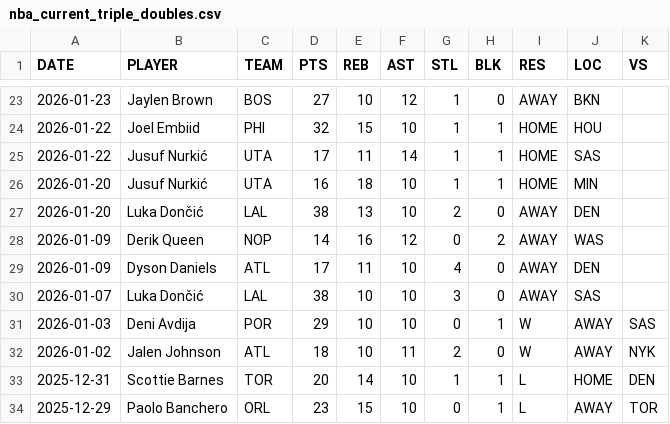
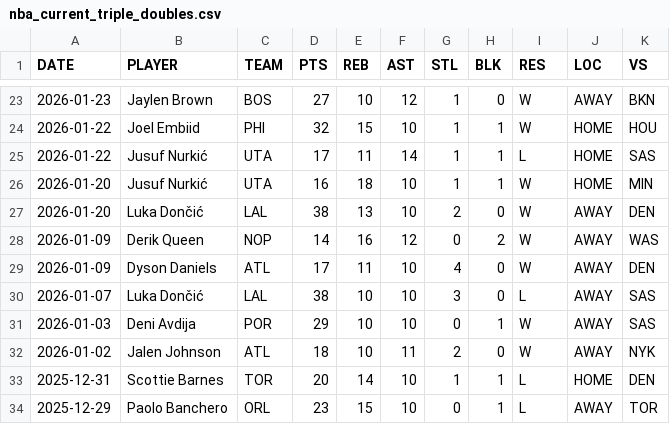
Before and after one commit to ibraeksi/Sports, a CSV file: nba_triple_double/data/processed/nba_current_triple_doubles.csv, drawn as a sheet; only a part is shown, gaps mark what is left out; the diff covers the shown part only.

```diff
--- a/nba_triple_double/data/processed/nba_current_triple_doubles.csv
+++ b/nba_triple_double/data/processed/nba_current_triple_doubles.csv
@@ -23,9 +23,9 @@ DATE,PLAYER,TEAM,PTS,REB,AST,STL,BLK,RES,LOC,VS
-2026-01-23,Jaylen Brown,BOS,27,10,12,1,0,AWAY,BKN
-2026-01-22,Joel Embiid,PHI,32,15,10,1,1,HOME,HOU
-2026-01-22,Jusuf Nurkić,UTA,17,11,14,1,1,HOME,SAS
-2026-01-20,Jusuf Nurkić,UTA,16,18,10,1,1,HOME,MIN
-2026-01-20,Luka Dončić,LAL,38,13,10,2,0,AWAY,DEN
-2026-01-09,Derik Queen,NOP,14,16,12,0,2,AWAY,WAS
-2026-01-09,Dyson Daniels,ATL,17,11,10,4,0,AWAY,DEN
-2026-01-07,Luka Dončić,LAL,38,10,10,3,0,AWAY,SAS
+2026-01-23,Jaylen Brown,BOS,27,10,12,1,0,W,AWAY,BKN
+2026-01-22,Joel Embiid,PHI,32,15,10,1,1,W,HOME,HOU
+2026-01-22,Jusuf Nurkić,UTA,17,11,14,1,1,L,HOME,SAS
+2026-01-20,Jusuf Nurkić,UTA,16,18,10,1,1,W,HOME,MIN
+2026-01-20,Luka Dončić,LAL,38,13,10,2,0,W,AWAY,DEN
+2026-01-09,Derik Queen,NOP,14,16,12,0,2,W,AWAY,WAS
+2026-01-09,Dyson Daniels,ATL,17,11,10,4,0,W,AWAY,DEN
+2026-01-07,Luka Dončić,LAL,38,10,10,3,0,L,AWAY,SAS
 2026-01-03,Deni Avdija,POR,29,10,10,0,1,W,AWAY,SAS
```
Also changed, not shown: 63 edited cells elsewhere in this file.
